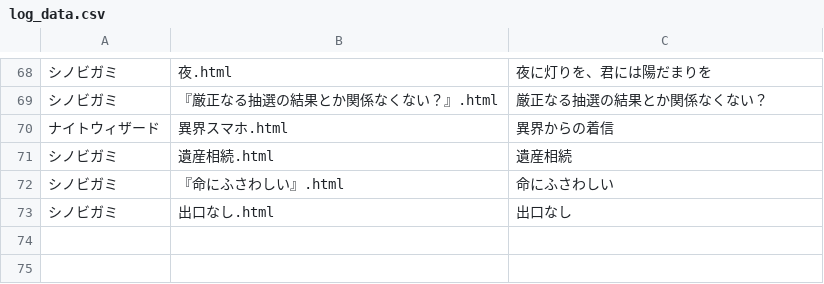
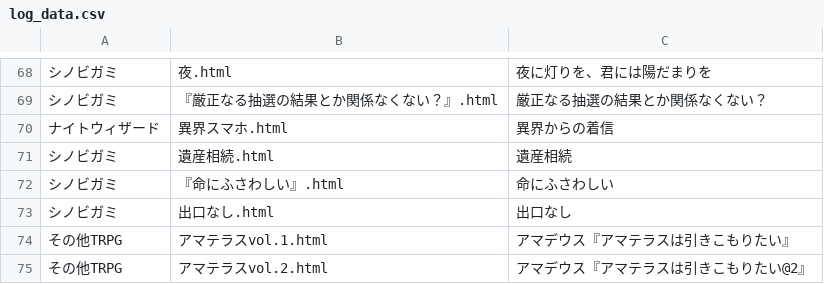
Before and after one commit to BStrpg/TRPG_LOG, a CSV file: log_html/log_data.csv, drawn as a sheet; only a part is shown, gaps mark what is left out; the diff names each change by its address in the sheet, - before the commit and + after, or states it on an @@ line.

Commit message:
Update log_data.csv

```diff
--- a/log_html/log_data.csv
+++ b/log_html/log_data.csv
+row 74: その他TRPG | アマテラスvol.1.html | アマデウス『アマテラスは引きこもりたい』
+row 75: その他TRPG | アマテラスvol.2.html | アマデウス『アマテラスは引きこもりたい@2』
```
